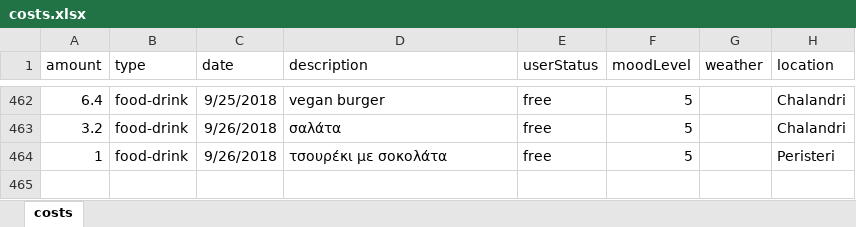
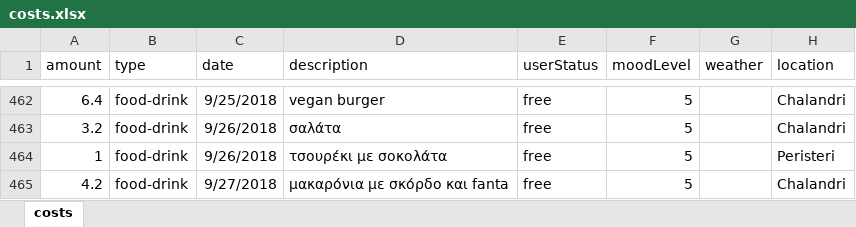
Before and after one commit to Stamanos/Financial-Organization, an Excel workbook: costs.xlsx, sheet costs, drawn as a sheet; only a part is shown, gaps mark what is left out; values as stored, in another font and other column widths than the file's, no borders; table styles not drawn; the diff names each change by its address in the sheet, - before the commit and + after, or states it on an @@ line.

Commit message:
update excel

```diff
--- a/costs.xlsx (sheet costs)
+++ b/costs.xlsx (sheet costs)
+row 465: 4.2 | food-drink | 9/27/2018 | μακαρόνια με σκόρδο και fanta | free | 5 |  | Chalandri
```
